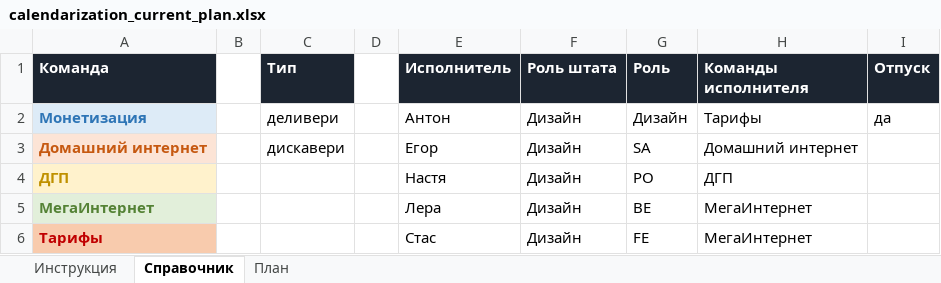
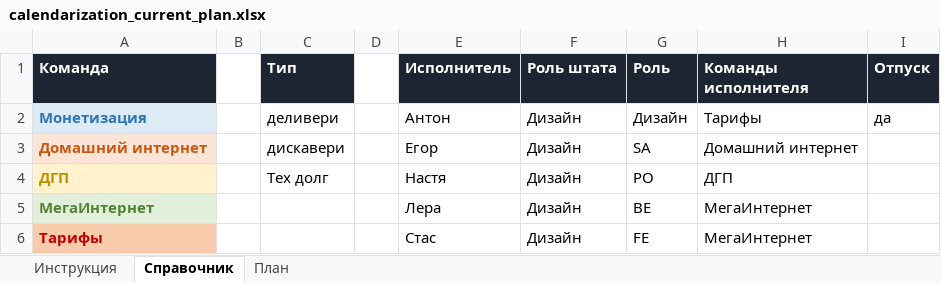
Before and after one commit to bbenicore-web/q3-calendarization-2026, an Excel workbook: templates/calendarization_current_plan.xlsx, sheet Справочник, drawn as a sheet; only a part is shown; values as stored, in another font and other column widths than the file's, no borders; the diff names each change by its address in the sheet, - before the commit and + after, or states it on an @@ line.

```diff
--- a/templates/calendarization_current_plan.xlsx (sheet Справочник)
+++ b/templates/calendarization_current_plan.xlsx (sheet Справочник)
-C4 (Тип): (empty)
+C4 (Тип): Тех долг
```
Also changed, not shown: sheet Инструкция, templates/calendarization_template.xlsx, templates/Календаризация_текущий_план.xlsx, 4 other files.
